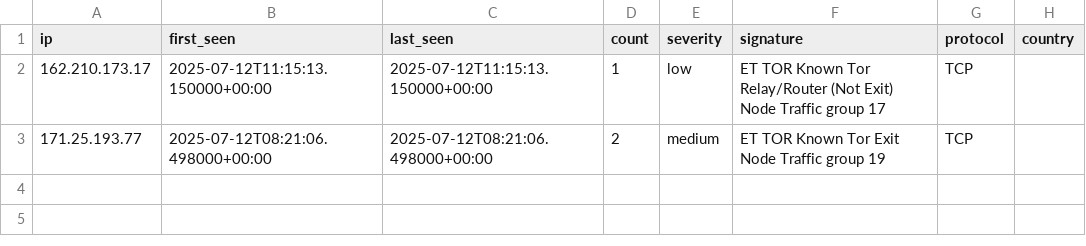
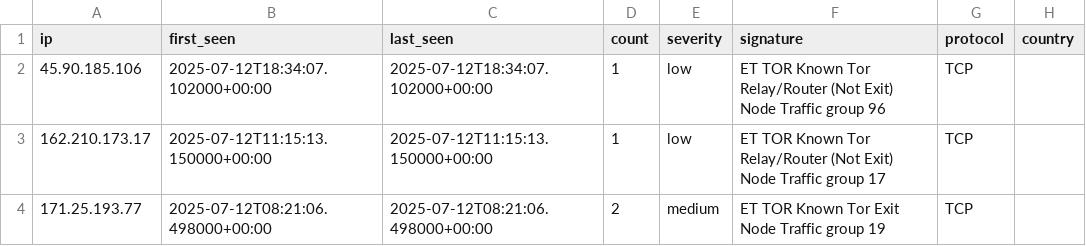
Before and after one commit to Tempest-Solutions-Company/threat-feeds, a CSV file: tor_traffic_threats.csv, drawn as a sheet.

Commit message:
Update threat feeds - 2025-07-12 19:56:34 UTC

```diff
--- a/tor_traffic_threats.csv
+++ b/tor_traffic_threats.csv
@@ -1,2 +1,3 @@
 ip,first_seen,last_seen,count,severity,signature,protocol,country
+45.90.185.106,2025-07-12T18:34:07.102000+00:00,2025-07-12T18:34:07.102000+00:00,1,low,"ET TOR Known Tor Relay/Router (Not Exit) Node Traffic group 96",TCP,
 162.210.173.17,2025-07-12T11:15:13.150000+00:00,2025-07-12T11:15:13.150000+00:00,1,low,"ET TOR Known Tor Relay/Router (Not Exit) Node Traffic group 17",TCP,
```
